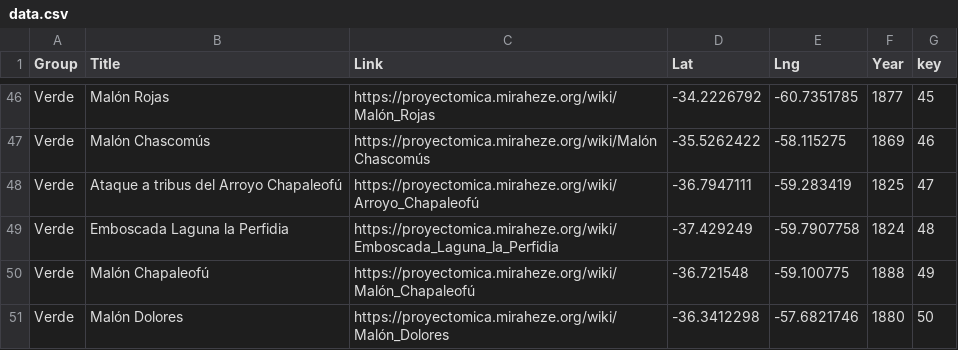
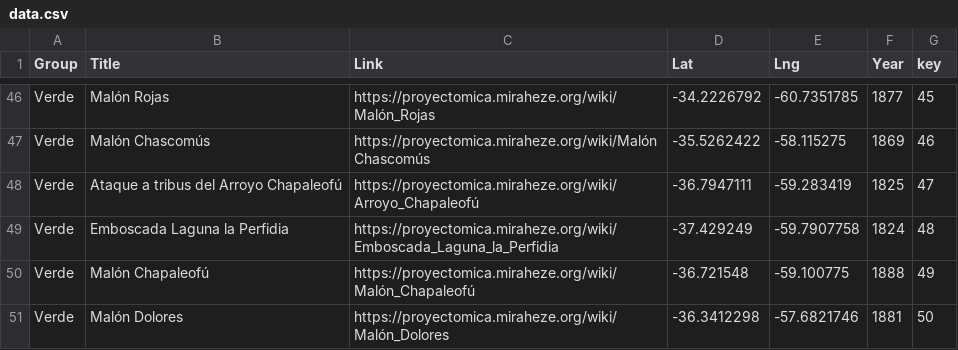
Before and after one commit to Martinrepetto/mica-leaflet, a CSV file: src/data.csv, drawn as a sheet; only a part is shown, gaps mark what is left out.

Commit message:
prueba git

```diff
--- a/src/data.csv
+++ b/src/data.csv
@@ -50,2 +50,2 @@
 "Verde","Malón Chapaleofú","https://proyectomica.miraheze.org/wiki/Malón_Chapaleofú","-36.721548","-59.100775",1888,49
-"Verde","Malón Dolores","https://proyectomica.miraheze.org/wiki/Malón_Dolores","-36.3412298","-57.6821746",1880,50
+"Verde","Malón Dolores","https://proyectomica.miraheze.org/wiki/Malón_Dolores","-36.3412298","-57.6821746",1881,50
```
